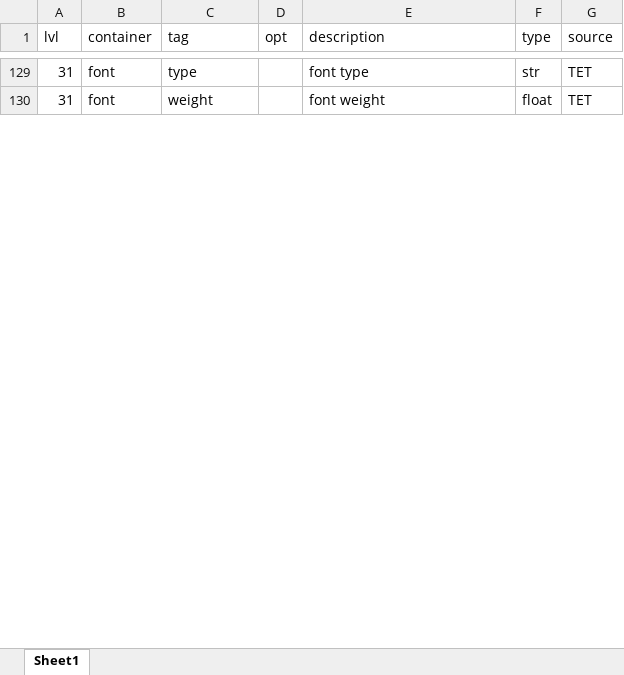
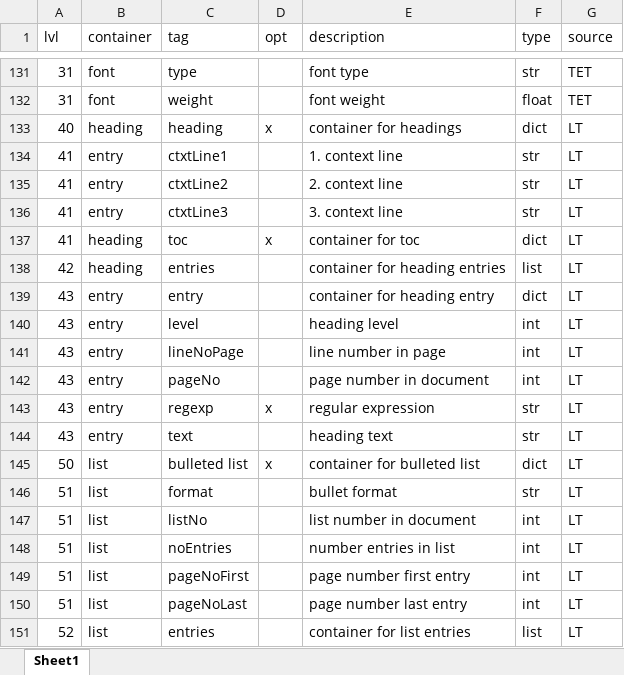
Before and after one commit to KonnexionsGmbH/dcr-core, an Excel workbook: resources/data/DCR-CORE Processing Results.xlsx, sheet Sheet1, drawn as a sheet; only a part is shown, gaps mark what is left out; values as stored, in another font and other column widths than the file's, no cell formats; the diff covers the shown part only; the diff names each change by its address in the sheet, - before the commit and + after, or states it on an @@ line.

```diff
--- a/resources/data/DCR-CORE Processing Results.xlsx (sheet Sheet1)
+++ b/resources/data/DCR-CORE Processing Results.xlsx (sheet Sheet1)
+row 133: 40 | heading | heading | x | container for headings | dict | LT
+row 134: 41 | entry | ctxtLine1 |  | 1. context line | str | LT
+row 135: 41 | entry | ctxtLine2 |  | 2. context line | str | LT
+row 136: 41 | entry | ctxtLine3 |  | 3. context line | str | LT
+row 137: 41 | heading | toc | x | container for toc | dict | LT
+row 138: 42 | heading | entries |  | container for heading entries | list | LT
+row 139: 43 | entry | entry |  | container for heading entry | dict | LT
+row 140: 43 | entry | level |  | heading level | int | LT
+row 141: 43 | entry | lineNoPage |  | line number in page | int | LT
+row 142: 43 | entry | pageNo |  | page number in document | int | LT
+row 143: 43 | entry | regexp | x | regular expression | str | LT
+row 144: 43 | entry | text |  | heading text | str | LT
+row 145: 50 | list | bulleted list | x | container for bulleted list | dict | LT
+row 146: 51 | list | format |  | bullet format | str | LT
+row 147: 51 | list | listNo |  | list number in document | int | LT
+row 148: 51 | list | noEntries |  | number entries in list | int | LT
+row 149: 51 | list | pageNoFirst |  | page number first entry | int | LT
+row 150: 51 | list | pageNoLast |  | page number last entry | int | LT
+row 151: 52 | list | entries |  | container for list entries | list | LT
```
Also changed, not shown: 33 added rows, 58 removed rows and 38 edited cells elsewhere in this sheet, cell formats, 9 other files.
